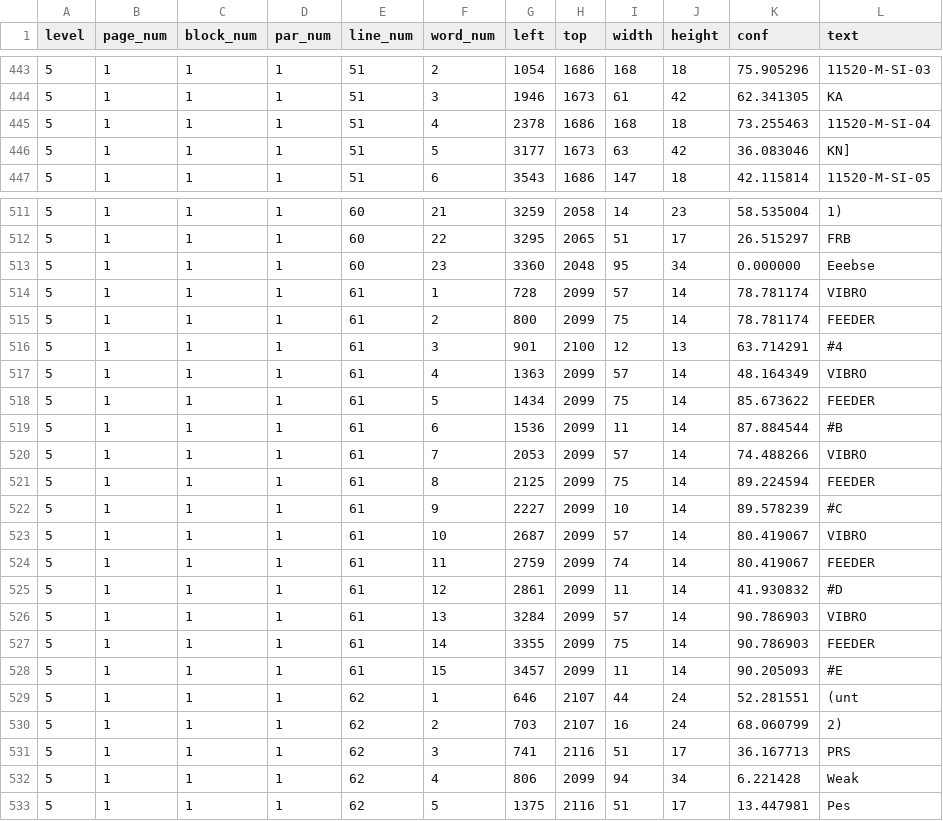
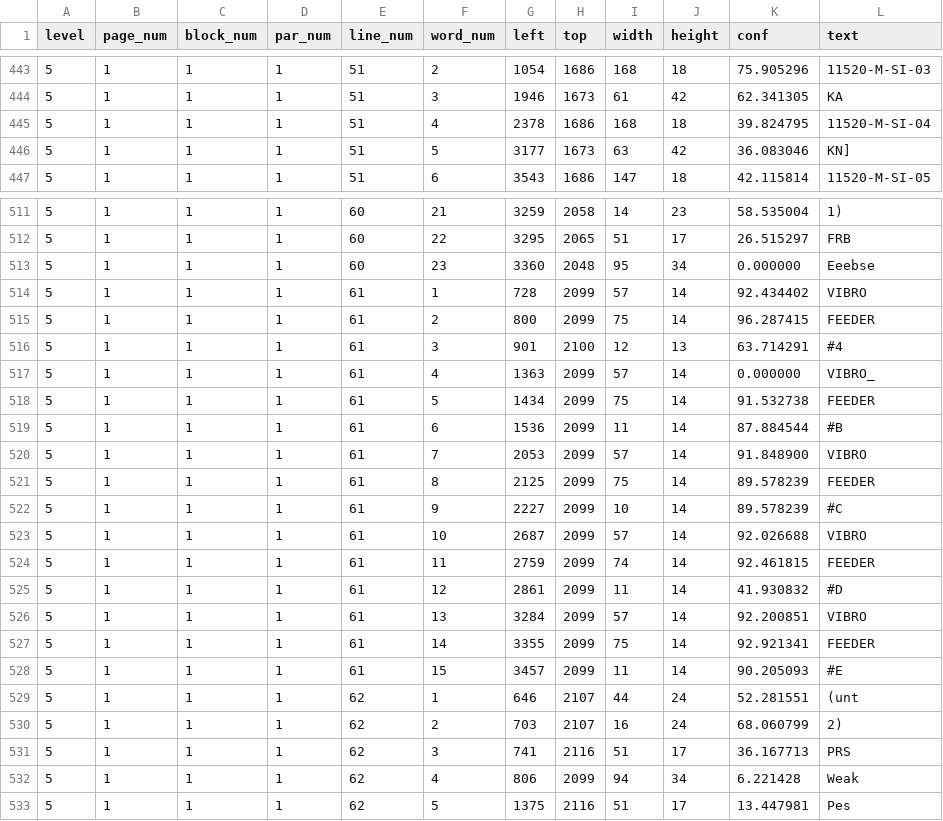
Before and after one commit to trillion-labs/pnid-understanding-bootcamp, a TSV file: data/ocr/sample-pid-full-improved.tsv, drawn as a sheet; only a part is shown, gaps mark what is left out; the diff covers the shown part only.

```diff
--- a/data/ocr/sample-pid-full-improved.tsv
+++ b/data/ocr/sample-pid-full-improved.tsv
@@ -444,3 +444,3 @@ level	page_num	block_num	par_num	line_num	word_num	left	top	width	height	conf	te
 5	1	1	1	51	3	1946	1673	61	42	62.341305	KA
-5	1	1	1	51	4	2378	1686	168	18	73.255463	11520-M-SI-04
+5	1	1	1	51	4	2378	1686	168	18	39.824795	11520-M-SI-04
 5	1	1	1	51	5	3177	1673	63	42	36.083046	KN]
@@ -513,16 +513,16 @@ level	page_num	block_num	par_num	line_num	word_num	left	top	width	height	conf	te
 5	1	1	1	60	23	3360	2048	95	34	0.000000	Eeebse
-5	1	1	1	61	1	728	2099	57	14	78.781174	VIBRO
-5	1	1	1	61	2	800	2099	75	14	78.781174	FEEDER
+5	1	1	1	61	1	728	2099	57	14	92.434402	VIBRO
+5	1	1	1	61	2	800	2099	75	14	96.287415	FEEDER
 5	1	1	1	61	3	901	2100	12	13	63.714291	#4
-5	1	1	1	61	4	1363	2099	57	14	48.164349	VIBRO
-5	1	1	1	61	5	1434	2099	75	14	85.673622	FEEDER
+5	1	1	1	61	4	1363	2099	57	14	0.000000	VIBRO_
+5	1	1	1	61	5	1434	2099	75	14	91.532738	FEEDER
 5	1	1	1	61	6	1536	2099	11	14	87.884544	#B
-5	1	1	1	61	7	2053	2099	57	14	74.488266	VIBRO
-5	1	1	1	61	8	2125	2099	75	14	89.224594	FEEDER
+5	1	1	1	61	7	2053	2099	57	14	91.848900	VIBRO
+5	1	1	1	61	8	2125	2099	75	14	89.578239	FEEDER
 5	1	1	1	61	9	2227	2099	10	14	89.578239	#C
-5	1	1	1	61	10	2687	2099	57	14	80.419067	VIBRO
-5	1	1	1	61	11	2759	2099	74	14	80.419067	FEEDER
+5	1	1	1	61	10	2687	2099	57	14	92.026688	VIBRO
+5	1	1	1	61	11	2759	2099	74	14	92.461815	FEEDER
 5	1	1	1	61	12	2861	2099	11	14	41.930832	#D
-5	1	1	1	61	13	3284	2099	57	14	90.786903	VIBRO
-5	1	1	1	61	14	3355	2099	75	14	90.786903	FEEDER
+5	1	1	1	61	13	3284	2099	57	14	92.200851	VIBRO
+5	1	1	1	61	14	3355	2099	75	14	92.921341	FEEDER
 5	1	1	1	61	15	3457	2099	11	14	90.205093	#E
```
Also changed, not shown: 9 edited cells elsewhere in this file, data/ocr/feeder-c-area-improved.tsv, 7 other files.
